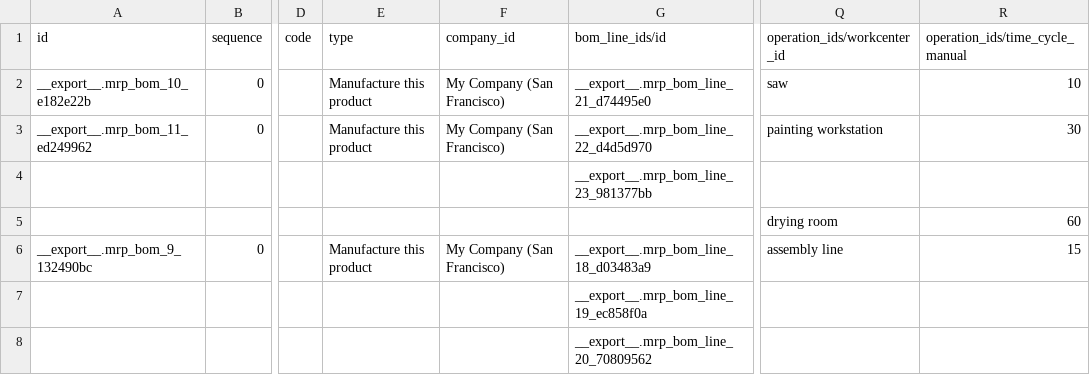
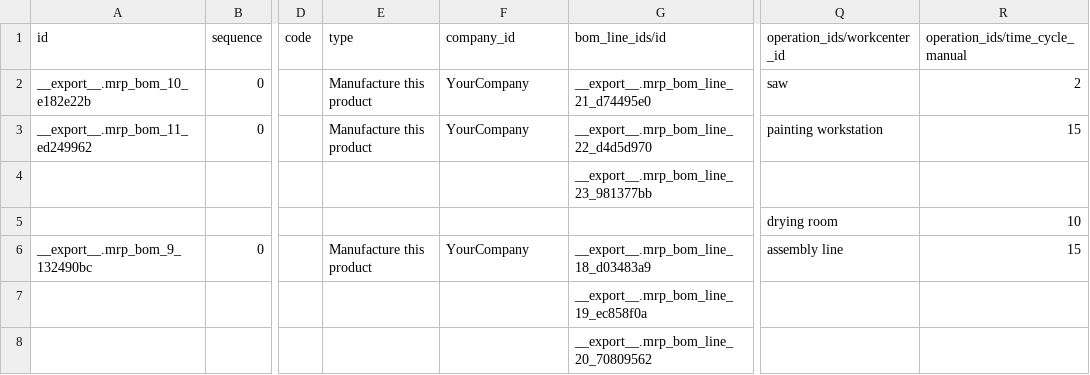
Before and after one commit to frePPLe/odoo, a CSV file: freppledata/data/mrp.bom.csv, drawn as a sheet; only a part is shown, gaps mark what is left out; the diff names each change by its address in the sheet, - before the commit and + after, or states it on an @@ line.

Commit message:
demo dataset: reduce operation times to get a simpler, less constrained plan

```diff
--- a/freppledata/data/mrp.bom.csv
+++ b/freppledata/data/mrp.bom.csv
-F2:F3 (company_id): My Company (San Francisco)
+F2:F3 (company_id): YourCompany
-R2 (operation_ids/time_cycle_manual): 10
+R2 (operation_ids/time_cycle_manual): 2
-R3 (operation_ids/time_cycle_manual): 30
+R3 (operation_ids/time_cycle_manual): 15
-R5 (operation_ids/time_cycle_manual): 60
+R5 (operation_ids/time_cycle_manual): 10
-F6 (company_id): My Company (San Francisco)
+F6 (company_id): YourCompany
```
